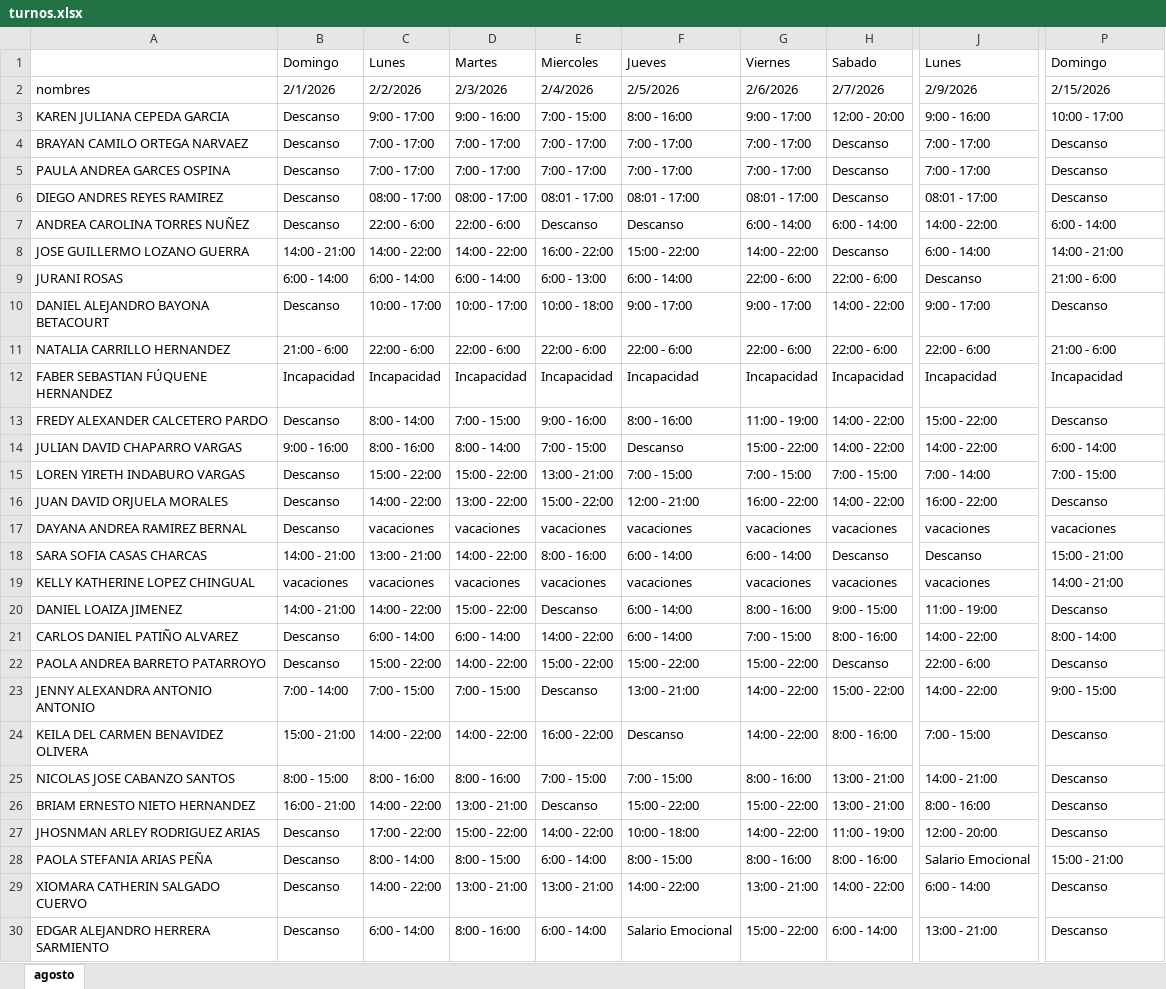
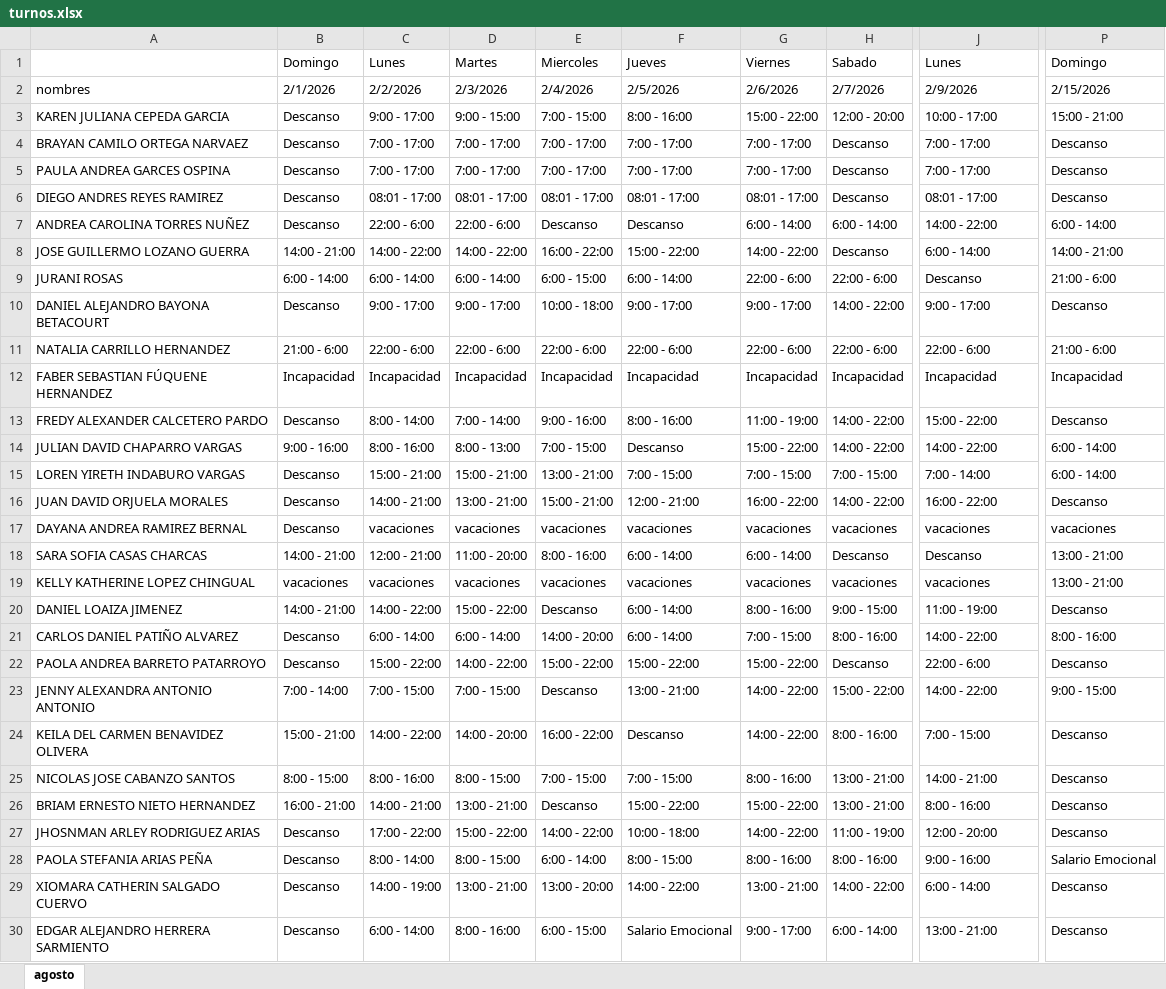
Before and after one commit to DiegoGC122/ingreso, an Excel workbook: turnos.xlsx, sheet agosto, drawn as a sheet; only a part is shown, gaps mark what is left out; values as stored, in another font and other column widths than the file's, no cell formats; the diff covers the shown part only; the diff names each change by its address in the sheet, - before the commit and + after, or states it on an @@ line.

Commit message:
actualizacion

```diff
--- a/turnos.xlsx (sheet agosto)
+++ b/turnos.xlsx (sheet agosto)
-D3: 9:00 - 16:00
+D3: 9:00 - 15:00
-G3: 9:00 - 17:00
+G3: 15:00 - 22:00
-J3: 9:00 - 16:00
+J3: 10:00 - 17:00
-P3: 10:00 - 17:00
+P3: 15:00 - 21:00
-C6: 08:00 - 17:00
+C6: 08:01 - 17:00
-D6: 08:00 - 17:00
+D6: 08:01 - 17:00
-E9: 6:00 - 13:00
+E9: 6:00 - 15:00
-C10: 10:00 - 17:00
+C10: 9:00 - 17:00
-D10: 10:00 - 17:00
+D10: 9:00 - 17:00
-D13: 7:00 - 15:00
+D13: 7:00 - 14:00
-D14: 8:00 - 14:00
+D14: 8:00 - 13:00
-C15: 15:00 - 22:00
+C15: 15:00 - 21:00
-D15: 15:00 - 22:00
+D15: 15:00 - 21:00
-P15: 7:00 - 15:00
+P15: 6:00 - 14:00
-C16: 14:00 - 22:00
+C16: 14:00 - 21:00
-D16: 13:00 - 22:00
+D16: 13:00 - 21:00
-E16: 15:00 - 22:00
+E16: 15:00 - 21:00
-C18: 13:00 - 21:00
+C18: 12:00 - 21:00
-D18: 14:00 - 22:00
+D18: 11:00 - 20:00
-P18: 15:00 - 21:00
+P18: 13:00 - 21:00
-P19: 14:00 - 21:00
+P19: 13:00 - 21:00
-E21: 14:00 - 22:00
+E21: 14:00 - 20:00
-P21: 8:00 - 14:00
+P21: 8:00 - 16:00
-D24: 14:00 - 22:00
+D24: 14:00 - 20:00
-D25: 8:00 - 16:00
+D25: 8:00 - 15:00
-C26: 14:00 - 22:00
+C26: 14:00 - 21:00
-J28: Salario Emocional
+J28: 9:00 - 16:00
-P28: 15:00 - 21:00
+P28: Salario Emocional
-C29: 14:00 - 22:00
+C29: 14:00 - 19:00
-E29: 13:00 - 21:00
+E29: 13:00 - 20:00
-E30: 6:00 - 14:00
+E30: 6:00 - 15:00
-G30: 15:00 - 22:00
+G30: 9:00 - 17:00
```
Also changed, not shown: 6 edited cells elsewhere in this sheet, cell formats.
